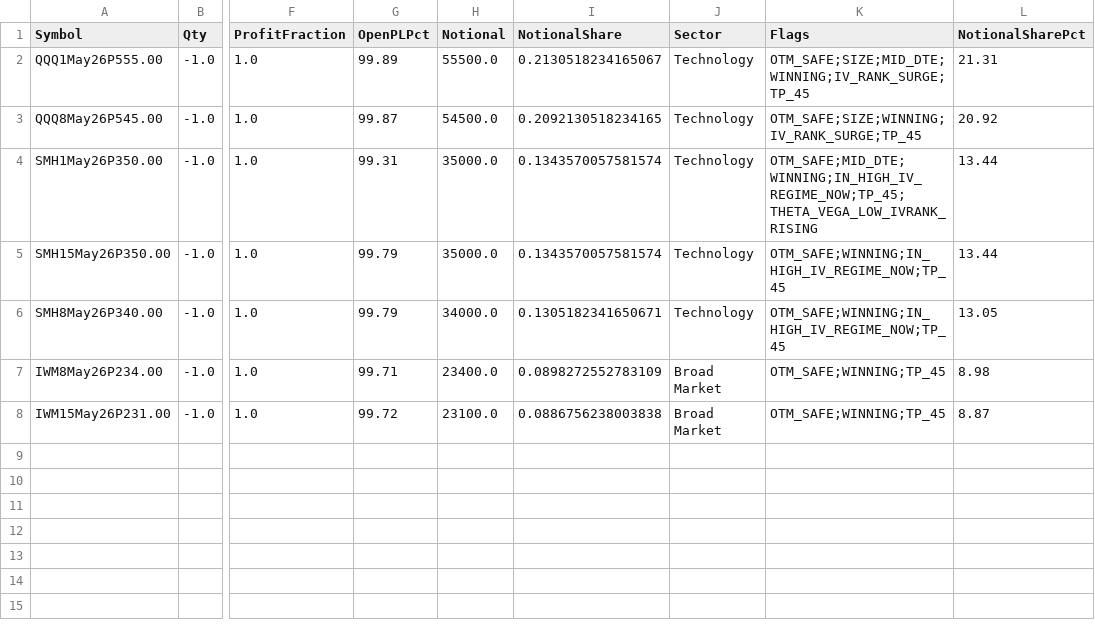
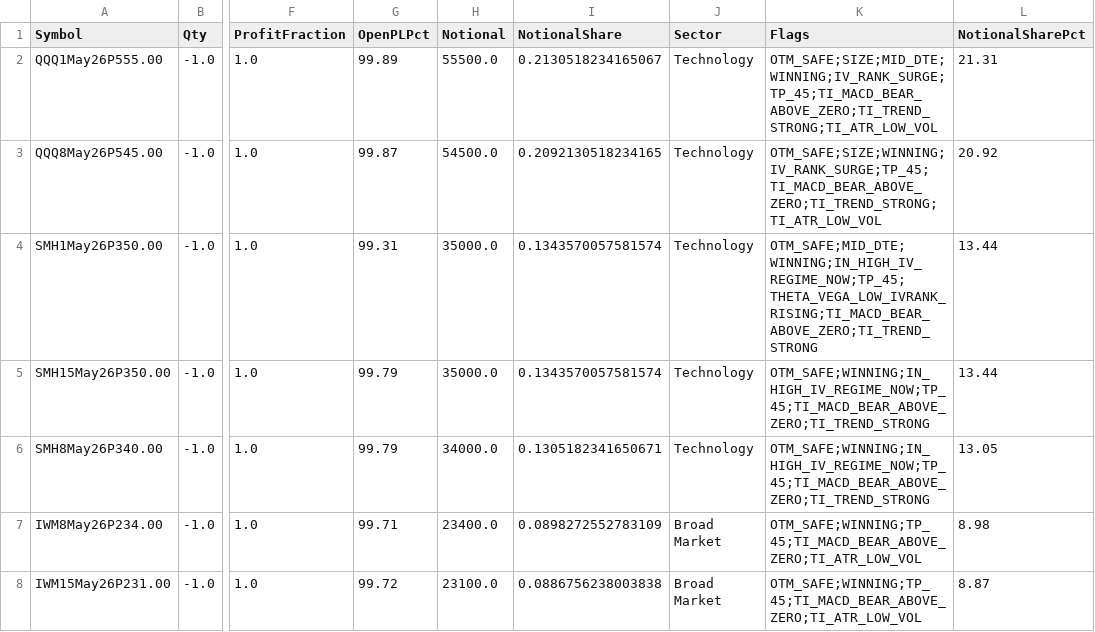
Before and after one commit to mingchen112001-crypto/csv-dashboard, a CSV file: data/web_early_profit.csv, drawn as a sheet; only a part is shown, gaps mark what is left out; the diff names each change by its address in the sheet, - before the commit and + after, or states it on an @@ line.

```diff
--- a/data/web_early_profit.csv
+++ b/data/web_early_profit.csv
-K2 (Flags): OTM_SAFE;SIZE;MID_DTE;WINNING;IV_RANK_SURGE;TP_45
+K2 (Flags): OTM_SAFE;SIZE;MID_DTE;WINNING;IV_RANK_SURGE;TP_45;TI_MACD_BEAR_ABOVE_ZERO;TI_TREND_STRONG;TI_ATR_LOW_VOL
-K3 (Flags): OTM_SAFE;SIZE;WINNING;IV_RANK_SURGE;TP_45
+K3 (Flags): OTM_SAFE;SIZE;WINNING;IV_RANK_SURGE;TP_45;TI_MACD_BEAR_ABOVE_ZERO;TI_TREND_STRONG;TI_ATR_LOW_VOL
-K4 (Flags): OTM_SAFE;MID_DTE;WINNING;IN_HIGH_IV_REGIME_NOW;TP_45;THETA_VEGA_LOW_IVRANK_RISING
+K4 (Flags): OTM_SAFE;MID_DTE;WINNING;IN_HIGH_IV_REGIME_NOW;TP_45;THETA_VEGA_LOW_IVRANK_RISING;TI_MACD_BEAR_ABOVE_ZERO;TI_TREND_STRONG
-K5:K6 (Flags): OTM_SAFE;WINNING;IN_HIGH_IV_REGIME_NOW;TP_45
+K5:K6 (Flags): OTM_SAFE;WINNING;IN_HIGH_IV_REGIME_NOW;TP_45;TI_MACD_BEAR_ABOVE_ZERO;TI_TREND_STRONG
-K7:K8 (Flags): OTM_SAFE;WINNING;TP_45
+K7:K8 (Flags): OTM_SAFE;WINNING;TP_45;TI_MACD_BEAR_ABOVE_ZERO;TI_ATR_LOW_VOL
```
Also changed, not shown: data/web_portfolio_summary.csv, data/web_top_trim.csv.
